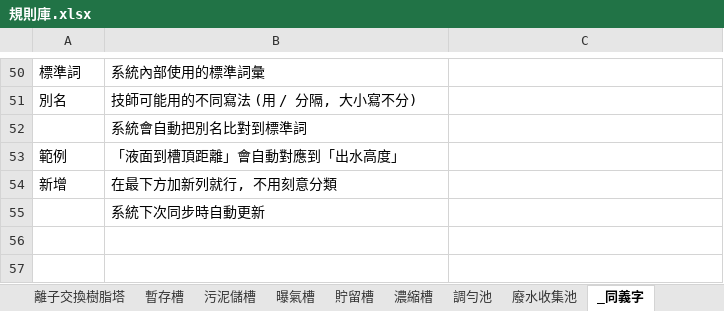
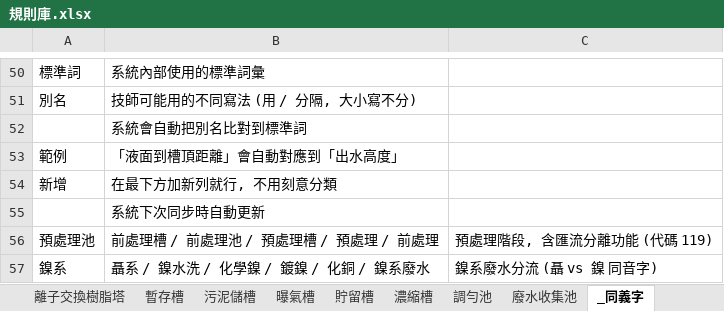
Before and after one commit to jetenv02-lab/water-pollution-review, an Excel workbook: 規則庫.xlsx, sheet _同義字, drawn as a sheet; only a part is shown, gaps mark what is left out; values as stored, in another font and other column widths than the file's, no borders; charts and pictures not drawn; the diff names each change by its address in the sheet, - before the commit and + after, or states it on an @@ line.

```diff
--- a/規則庫.xlsx (sheet _同義字)
+++ b/規則庫.xlsx (sheet _同義字)
+row 56: 預處理池 | 前處理槽 / 前處理池 / 預處理槽 / 預處理 / 前處理 | 預處理階段, 含匯流分離功能 (代碼 119)
+row 57: 鎳系 | 聶系 / 鎳水洗 / 化學鎳 / 鍍鎳 / 化銅 / 鎳系廢水 | 鎳系廢水分流 (聶 vs 鎳 同音字)
```
Also changed, not shown: sheet _槽體學理.
